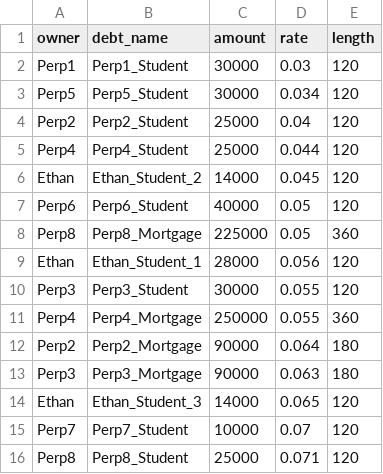
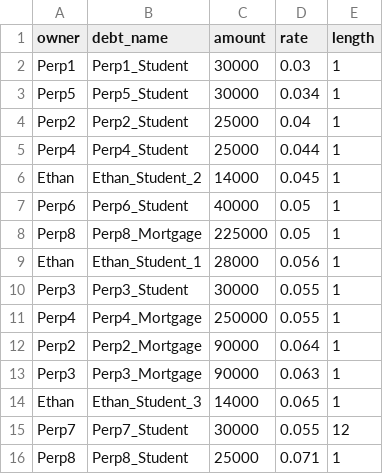
Before and after one commit to Durnlaw/eating_elephants, a TSV file: guesses.tsv, drawn as a sheet.

```diff
--- a/guesses.tsv
+++ b/guesses.tsv
@@ -1,16 +1,16 @@
 owner	debt_name	amount	rate	length
-Perp1	Perp1_Student	30000	0.03	120
-Perp5	Perp5_Student	30000	0.034	120
-Perp2	Perp2_Student	25000	0.04	120
-Perp4	Perp4_Student	25000	0.044	120
-Ethan	Ethan_Student_2	14000	0.045	120
-Perp6	Perp6_Student	40000	0.05	120
-Perp8	Perp8_Mortgage	225000	0.05	360
-Ethan	Ethan_Student_1	28000	0.056	120
-Perp3	Perp3_Student	30000	0.055	120
-Perp4	Perp4_Mortgage	250000	0.055	360
-Perp2	Perp2_Mortgage	90000	0.064	180
-Perp3	Perp3_Mortgage	90000	0.063	180
-Ethan	Ethan_Student_3	14000	0.065	120
-Perp7	Perp7_Student	10000	0.07	120
-Perp8	Perp8_Student	25000	0.071	120
+Perp1	Perp1_Student	30000	0.03	1
+Perp5	Perp5_Student	30000	0.034	1
+Perp2	Perp2_Student	25000	0.04	1
+Perp4	Perp4_Student	25000	0.044	1
+Ethan	Ethan_Student_2	14000	0.045	1
+Perp6	Perp6_Student	40000	0.05	1
+Perp8	Perp8_Mortgage	225000	0.05	1
+Ethan	Ethan_Student_1	28000	0.056	1
+Perp3	Perp3_Student	30000	0.055	1
+Perp4	Perp4_Mortgage	250000	0.055	1
+Perp2	Perp2_Mortgage	90000	0.064	1
+Perp3	Perp3_Mortgage	90000	0.063	1
+Ethan	Ethan_Student_3	14000	0.065	1
+Perp7	Perp7_Student	30000	0.055	12
+Perp8	Perp8_Student	25000	0.071	1
```
Also changed, not shown: 1 other file.
